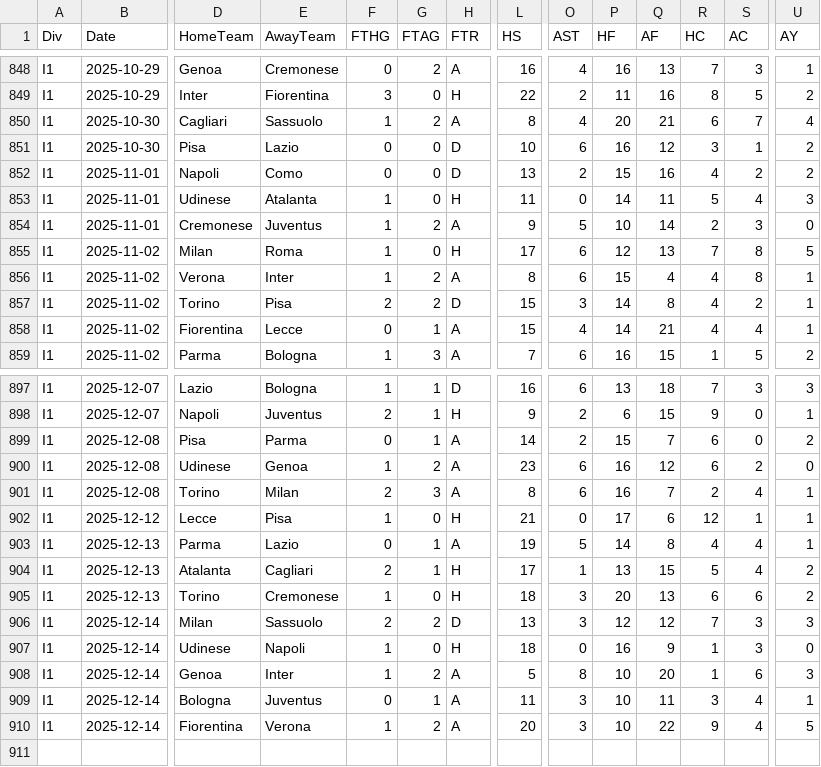
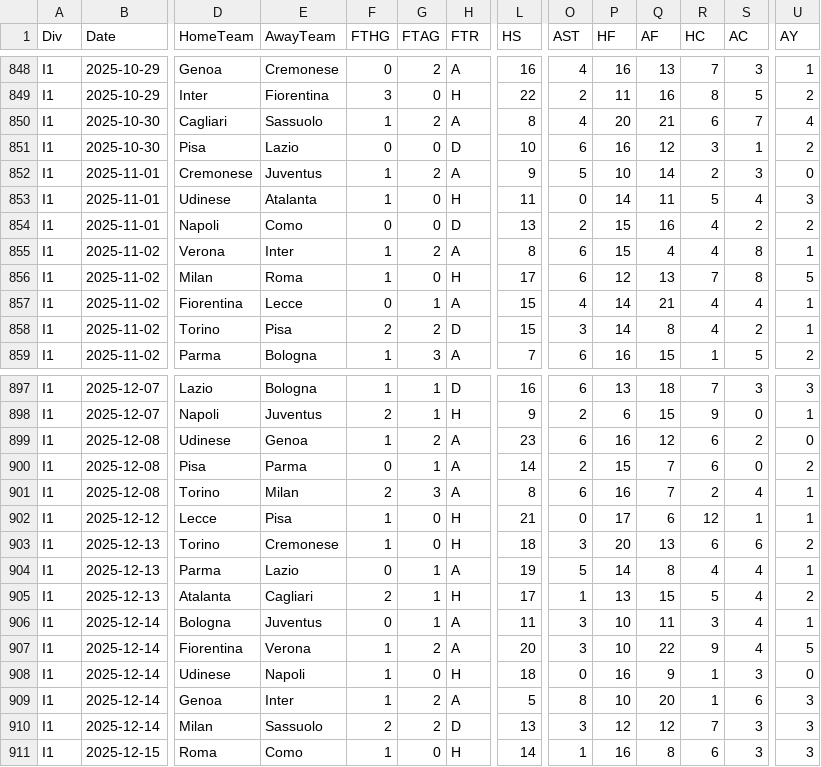
Before and after one commit to Daifyyy/Poisson, a CSV file: data/I1_combined_full_updated.csv, drawn as a sheet; only a part is shown, gaps mark what is left out; addresses are those after the commit; rows hold the shown columns only; the diff covers the shown part only; the diff names each change by its address in the sheet, - before the commit and + after, or states it on an @@ line.

```diff
--- a/data/I1_combined_full_updated.csv
+++ b/data/I1_combined_full_updated.csv
@@ row 854 moved to row 852: I1 @@
@@ row 856 moved to row 855: I1 @@
@@ row 858 moved to row 857: I1 @@
@@ row 900 moved to row 899: I1 @@
@@ row 905 moved to row 903: I1 @@
+row 906: I1 | 2025-12-14 | Bologna | Juventus | 0 | 1 | A | 11 | 3 | 10 | 11 | 3 | 4 | 1
@@ row 910 moved to row 907: I1 @@
@@ row 906 moved to row 910: I1 @@
-B911 (Date): 2025-12-14
+B911 (Date): 2025-12-15
-D911 (HomeTeam): Bologna
+D911 (HomeTeam): Roma
-E911 (AwayTeam): Juventus
+E911 (AwayTeam): Como
-F911 (FTHG): 0
+F911 (FTHG): 1
-G911 (FTAG): 1
+G911 (FTAG): 0
-H911 (FTR): A
+H911 (FTR): H
-L911 (HS): 11
+L911 (HS): 14
-O911 (AST): 3
+O911 (AST): 1
-P911 (HF): 10
+P911 (HF): 16
-Q911 (AF): 11
+Q911 (AF): 8
-R911 (HC): 3
+R911 (HC): 6
-S911 (AC): 4
+S911 (AC): 3
-U911 (AY): 1
+U911 (AY): 3
```
Also changed, not shown: 133 moved rows and 1 edited cell elsewhere in this file, data/E0_combined_full_updated.csv, data/E1_combined_full_updated.csv, 3 other files.
